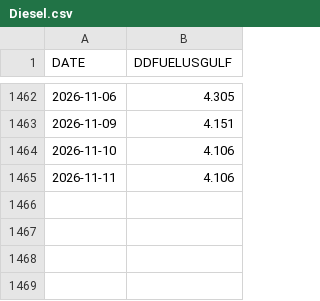
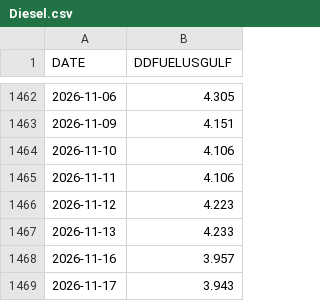
Before and after one commit to aydincolak/fuel-dashboard, a CSV file: data/Diesel.csv, drawn as a sheet; only a part is shown, gaps mark what is left out.

```diff
--- a/data/Diesel.csv
+++ b/data/Diesel.csv
@@ -1465 +1465,5 @@ DATE,DDFUELUSGULF
 2026-11-11,4.106
+2026-11-12,4.223
+2026-11-13,4.233
+2026-11-16,3.957
+2026-11-17,3.943
```
Also changed, not shown: data/Brent.csv, data/Gasoline.csv, 2 other files.
